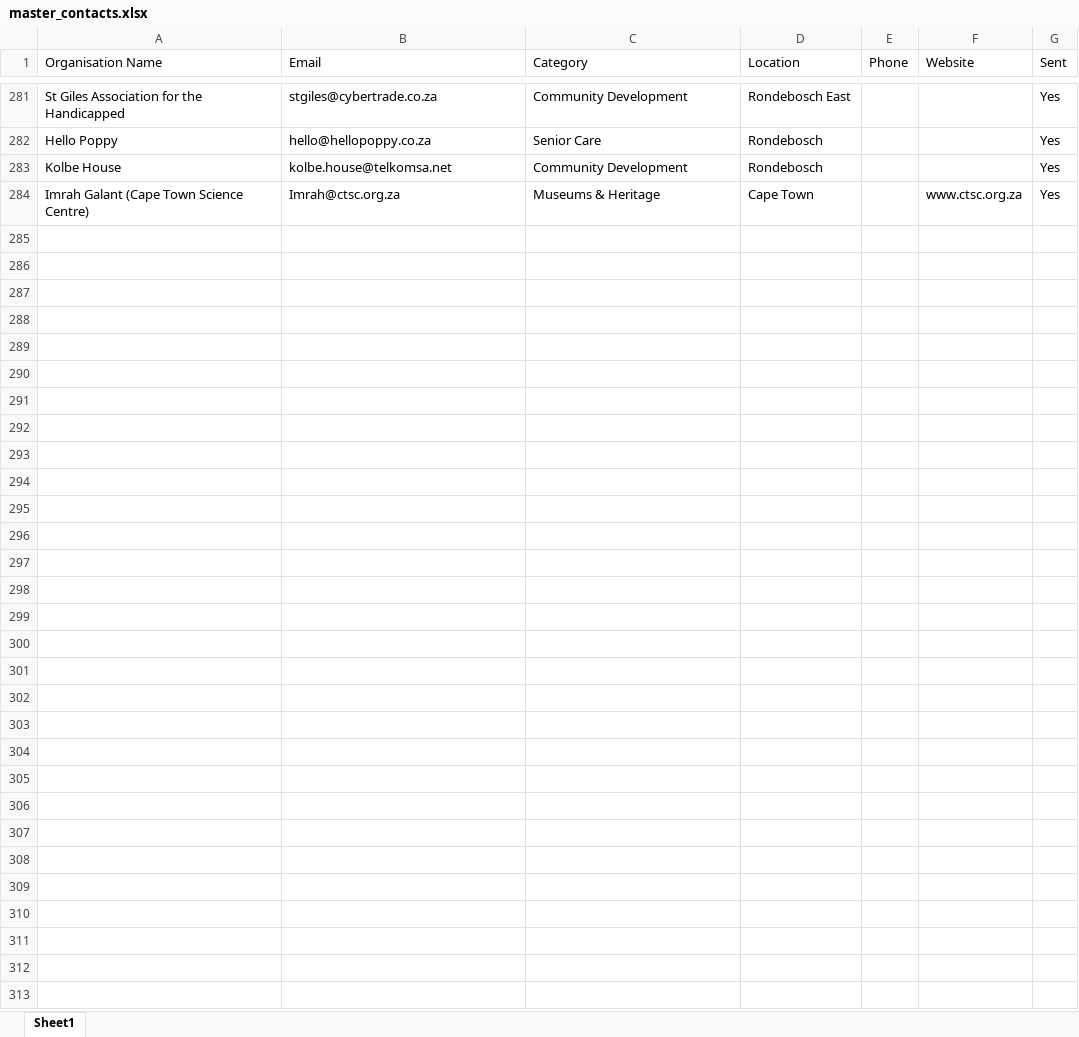
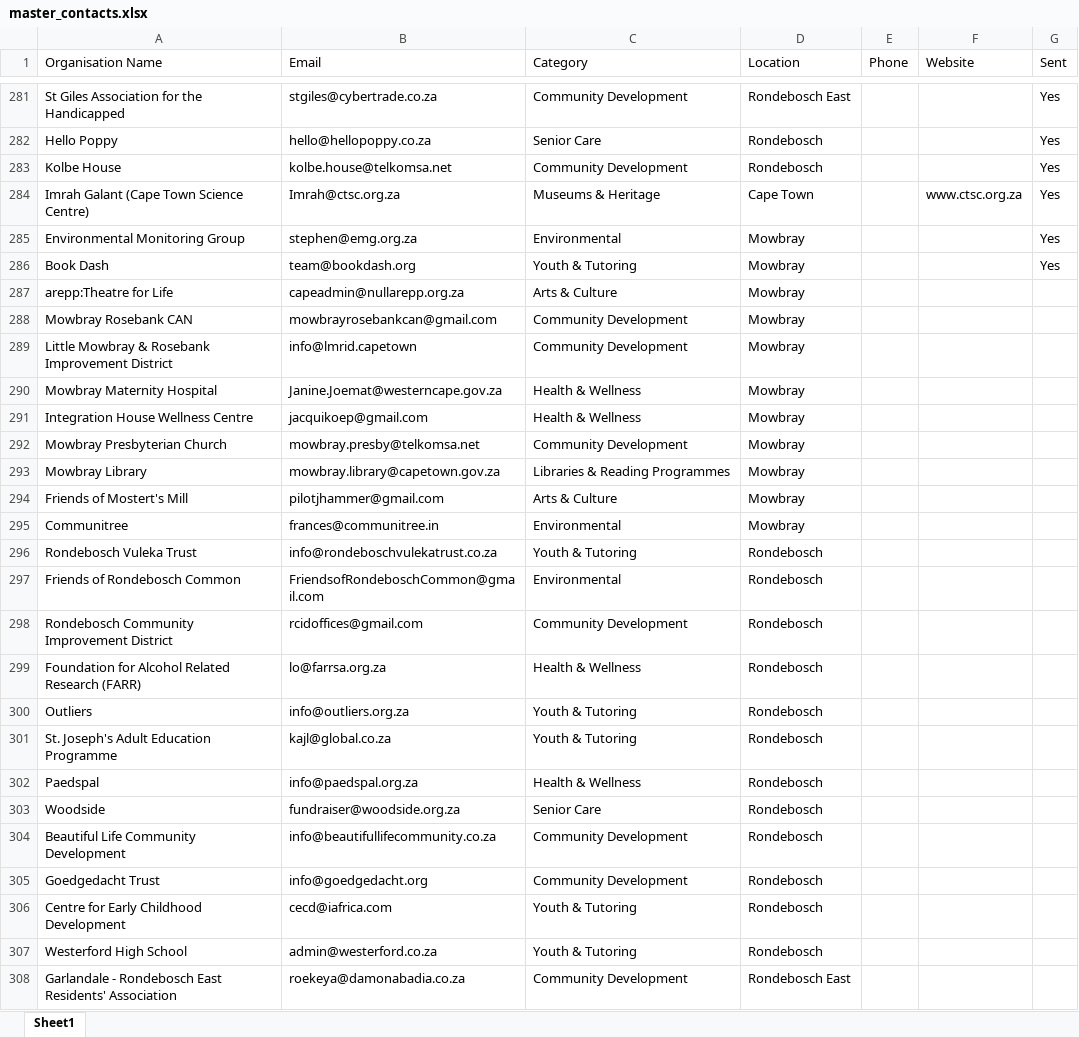
Before and after one commit to MareanaNsuku/community-service-outreach, an Excel workbook: results/master_contacts.xlsx, sheet Sheet1, drawn as a sheet; only a part is shown, gaps mark what is left out; values as stored, in another font and other column widths than the file's, no borders; the diff names each change by its address in the sheet, - before the commit and + after, or states it on an @@ line.

Commit message:
Send Mowbray & Rondebosch batch 2026-10-08-0028

```diff
--- a/results/master_contacts.xlsx (sheet Sheet1)
+++ b/results/master_contacts.xlsx (sheet Sheet1)
+row 285: Environmental Monitoring Group | stephen@emg.org.za | Environmental | Mowbray |  |  | Yes
+row 286: Book Dash | team@bookdash.org | Youth & Tutoring | Mowbray |  |  | Yes
+row 287: arepp:Theatre for Life | capeadmin@nullarepp.org.za | Arts & Culture | Mowbray
+row 288: Mowbray Rosebank CAN | mowbrayrosebankcan@gmail.com | Community Development | Mowbray
+row 289: Little Mowbray & Rosebank Improvement District | info@lmrid.capetown | Community Development | Mowbray
+row 290: Mowbray Maternity Hospital | Janine.Joemat@westerncape.gov.za | Health & Wellness | Mowbray
+row 291: Integration House Wellness Centre | jacquikoep@gmail.com | Health & Wellness | Mowbray
+row 292: Mowbray Presbyterian Church | mowbray.presby@telkomsa.net | Community Development | Mowbray
+row 293: Mowbray Library | mowbray.library@capetown.gov.za | Libraries & Reading Programmes | Mowbray
+row 294: Friends of Mostert's Mill | pilotjhammer@gmail.com | Arts & Culture | Mowbray
+row 295: Communitree | frances@communitree.in | Environmental | Mowbray
+row 296: Rondebosch Vuleka Trust | info@rondeboschvulekatrust.co.za | Youth & Tutoring | Rondebosch
+row 297: Friends of Rondebosch Common | FriendsofRondeboschCommon@gmail.com | Environmental | Rondebosch
+row 298: Rondebosch Community Improvement District | rcidoffices@gmail.com | Community Development | Rondebosch
+row 299: Foundation for Alcohol Related Research (FARR) | lo@farrsa.org.za | Health & Wellness | Rondebosch
+row 300: Outliers | info@outliers.org.za | Youth & Tutoring | Rondebosch
+row 301: St. Joseph's Adult Education Programme | kajl@global.co.za | Youth & Tutoring | Rondebosch
+row 302: Paedspal | info@paedspal.org.za | Health & Wellness | Rondebosch
+row 303: Woodside | fundraiser@woodside.org.za | Senior Care | Rondebosch
+row 304: Beautiful Life Community Development | info@beautifullifecommunity.co.za | Community Development | Rondebosch
+row 305: Goedgedacht Trust | info@goedgedacht.org | Community Development | Rondebosch
+row 306: Centre for Early Childhood Development | cecd@iafrica.com | Youth & Tutoring | Rondebosch
+row 307: Westerford High School | admin@westerford.co.za | Youth & Tutoring | Rondebosch
+row 308: Garlandale - Rondebosch East Residents' Association | roekeya@damonabadia.co.za | Community Development | Rondebosch East
```
Also changed, not shown: 3 other files.
